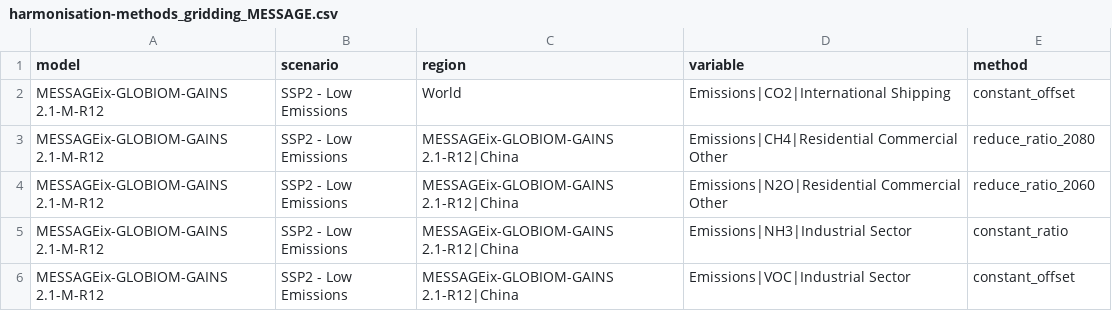
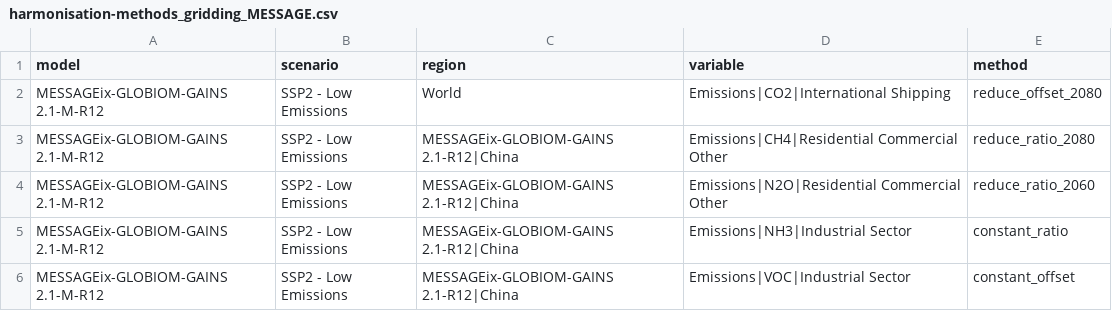
Before and after one commit to iiasa/emissions_harmonization_historical, a CSV file: data/raw/harmonisation_overrides/harmonisation-methods_gridding_MESSAGE.csv, drawn as a sheet; only a part is shown.

Commit message:
Extended harmonisation negative values checks

```diff
--- a/data/raw/harmonisation_overrides/harmonisation-methods_gridding_MESSAGE.csv
+++ b/data/raw/harmonisation_overrides/harmonisation-methods_gridding_MESSAGE.csv
@@ -1,3 +1,3 @@
 model,scenario,region,variable,method
-MESSAGEix-GLOBIOM-GAINS 2.1-M-R12,SSP2 - Low Emissions,World,Emissions|CO2|International Shipping,constant_offset
+MESSAGEix-GLOBIOM-GAINS 2.1-M-R12,SSP2 - Low Emissions,World,Emissions|CO2|International Shipping,reduce_offset_2080
 MESSAGEix-GLOBIOM-GAINS 2.1-M-R12,SSP2 - Low Emissions,MESSAGEix-GLOBIOM-GAINS 2.1-R12|China,Emissions|CH4|Residential Commercial Other,reduce_ratio_2080
```
Also changed, not shown: 6 other files.
